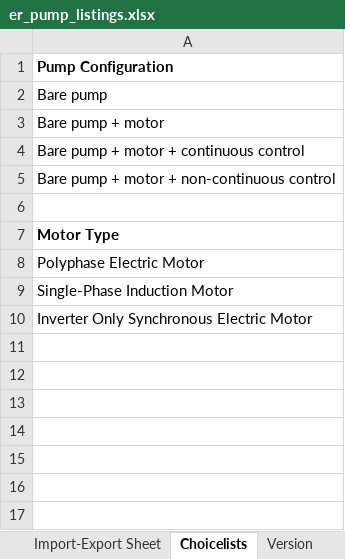
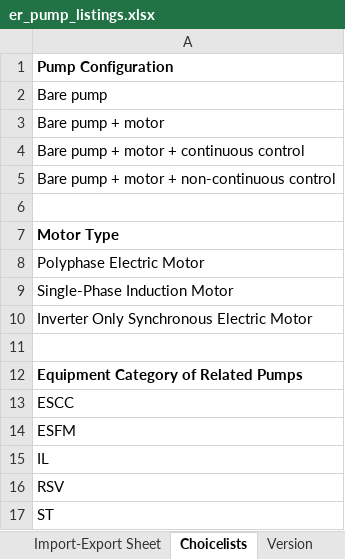
Before and after one commit to edlpumps/hi-er, an Excel workbook: routes/er_pump_listings.xlsx, sheet Choicelists, drawn as a sheet; values as stored, in another font and other column widths than the file's, no borders; the diff names each change by its address in the sheet, - before the commit and + after, or states it on an @@ line.

Commit message:
Added Data Validation

```diff
--- a/routes/er_pump_listings.xlsx (sheet Choicelists)
+++ b/routes/er_pump_listings.xlsx (sheet Choicelists)
+row 11: (empty)
+row 12: Equipment Category of Related Pumps
+row 13: ESCC
+row 14: ESFM
+row 15: IL
+row 16: RSV
+row 17: ST
```
